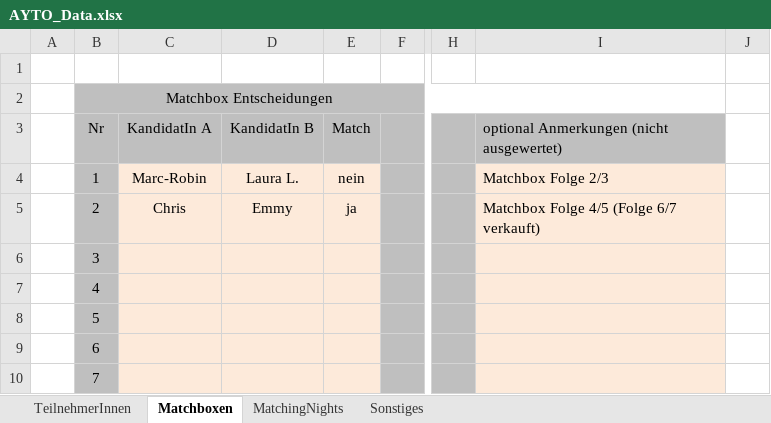
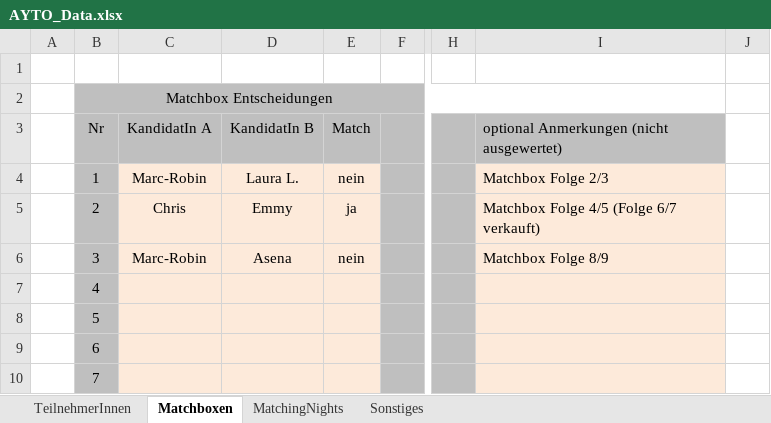
Before and after one commit to pheagan/AYTO-Berechnung, an Excel workbook: AYTO_Berechnung/AYTO_Data.xlsx, sheet Matchboxen, drawn as a sheet; only a part is shown, gaps mark what is left out; values as stored, in another font and other column widths than the file's, no borders; conditional formats not drawn; the diff names each change by its address in the sheet, - before the commit and + after, or states it on an @@ line.

```diff
--- a/AYTO_Berechnung/AYTO_Data.xlsx (sheet Matchboxen)
+++ b/AYTO_Berechnung/AYTO_Data.xlsx (sheet Matchboxen)
-C6: (empty)
+C6: Marc-Robin
-D6: (empty)
+D6: Asena
-E6: (empty)
+E6: nein
-I6: (empty)
+I6: Matchbox Folge 8/9
```
Also changed, not shown: sheet MatchingNights, 1 other file.
